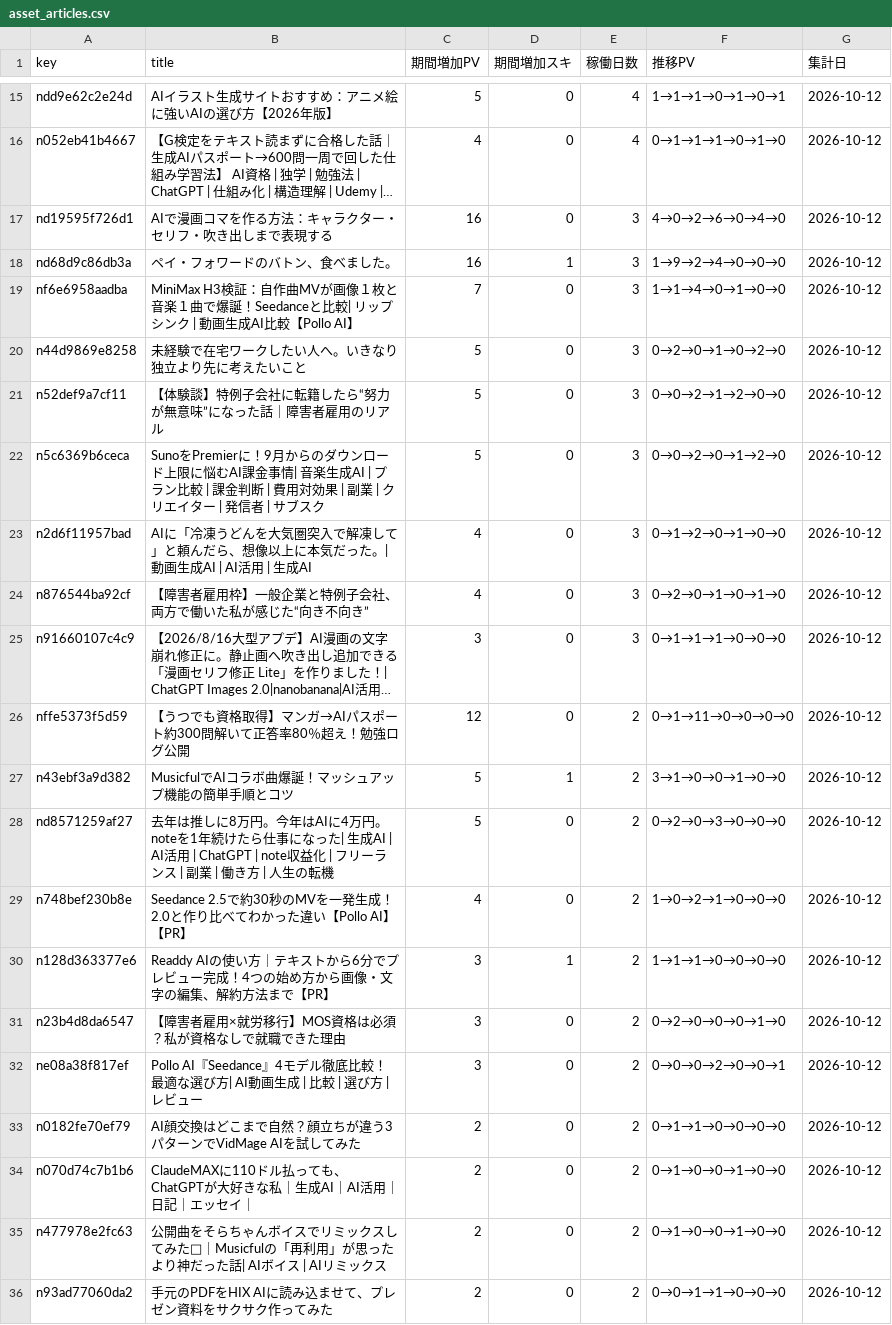
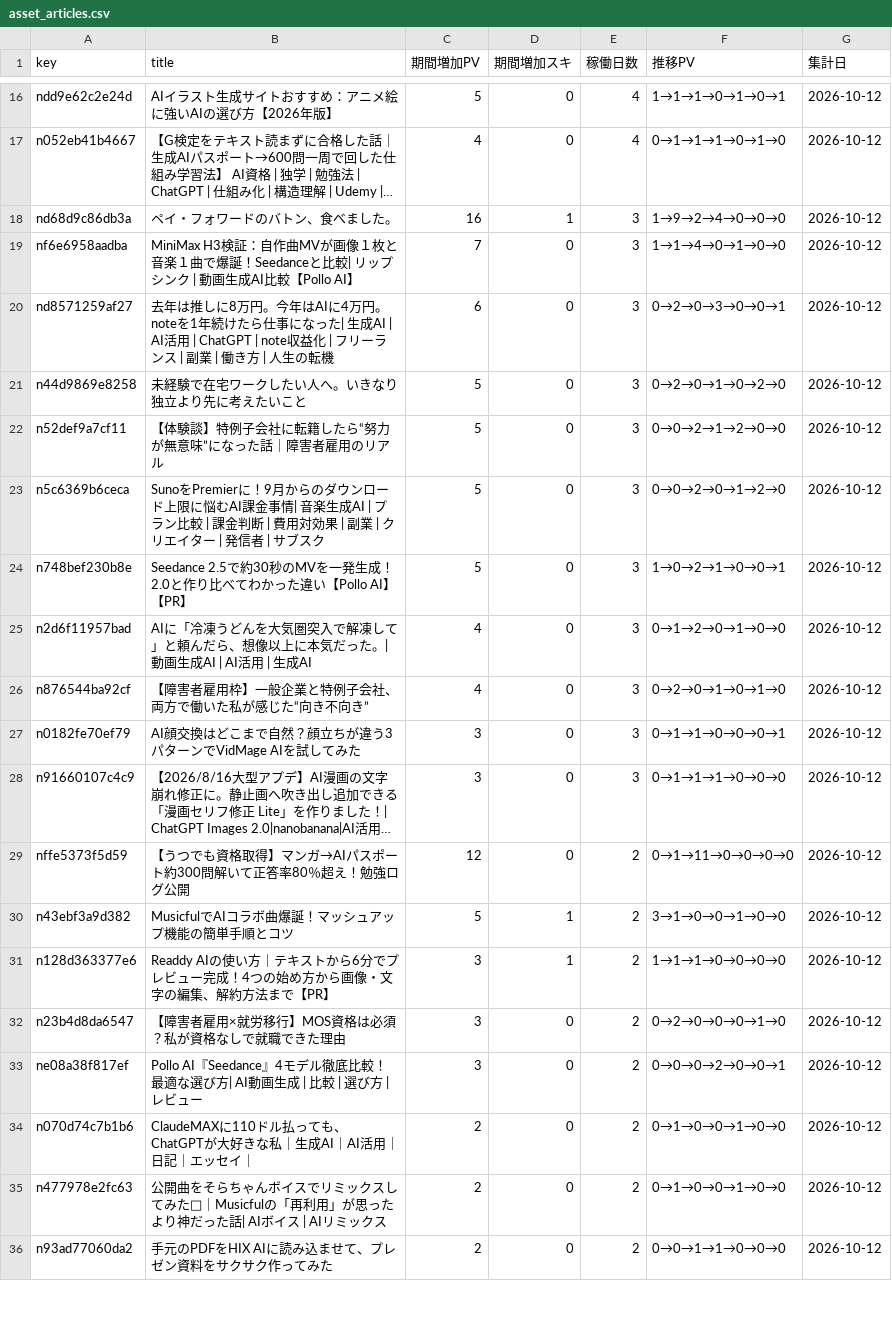
Before and after one commit to coolboylovegirl-byte/note-stats-dashboard, a CSV file: data/asset_articles.csv, drawn as a sheet; only a part is shown, gaps mark what is left out; long unchanged cells end in …; removed rows and columns are numbered as before the commit, all else as after; the diff covers the shown part only; the diff names each change by its address in the sheet, - before the commit and + after, or states it on an @@ line.

```diff
--- a/data/asset_articles.csv
+++ b/data/asset_articles.csv
-row 17: nd19595f726d1 | AIで漫画コマを作る方法：キャラクター・セリフ・吹き出しまで表現する | 16 | 0 | 3 | 4→0→2→6→0→4→0 | 2026-10-12
+row 20: nd8571259af27 | 去年は推しに8万円。今年はAIに4万円。noteを1年続けたら仕事になった| 生成AI | AI活用 | ChatGPT | note収益化 | フリーランス | 副業 | 働き方 | 人生の転機 | 6 | 0 | 3 | 0→2→0→3→0→0→1 | 2026-10-12
+row 24: n748bef230b8e | Seedance 2.5で約30秒のMVを一発生成！2.0と作り比べてわかった違い【Pollo AI】【PR】 | 5 | 0 | 3 | 1→0→2→1→0→0→1 | 2026-10-12
+row 27: n0182fe70ef79 | AI顔交換はどこまで自然？顔立ちが違う3パターンでVidMage AIを試してみた | 3 | 0 | 3 | 0→1→1→0→0→0→1 | 2026-10-12
-row 28: nd8571259af27 | 去年は推しに8万円。今年はAIに4万円。noteを1年続けたら仕事になった| 生成AI | AI活用 | ChatGPT | note収益化 | フリーランス | 副業 | 働き方 | 人生の転機 | 5 | 0 | 2 | 0→2→0→3→0→0→0 | 2026-10-12
-row 29: n748bef230b8e | Seedance 2.5で約30秒のMVを一発生成！2.0と作り比べてわかった違い【Pollo AI】【PR】 | 4 | 0 | 2 | 1→0→2→1→0→0→0 | 2026-10-12
-row 33: n0182fe70ef79 | AI顔交換はどこまで自然？顔立ちが違う3パターンでVidMage AIを試してみた | 2 | 0 | 2 | 0→1→1→0→0→0→0 | 2026-10-12
```
Also changed, not shown: 2 added rows, 1 removed row and 4 edited cells elsewhere in this file, data/followers.csv, data/monthly_summary.csv, 5 other files.
